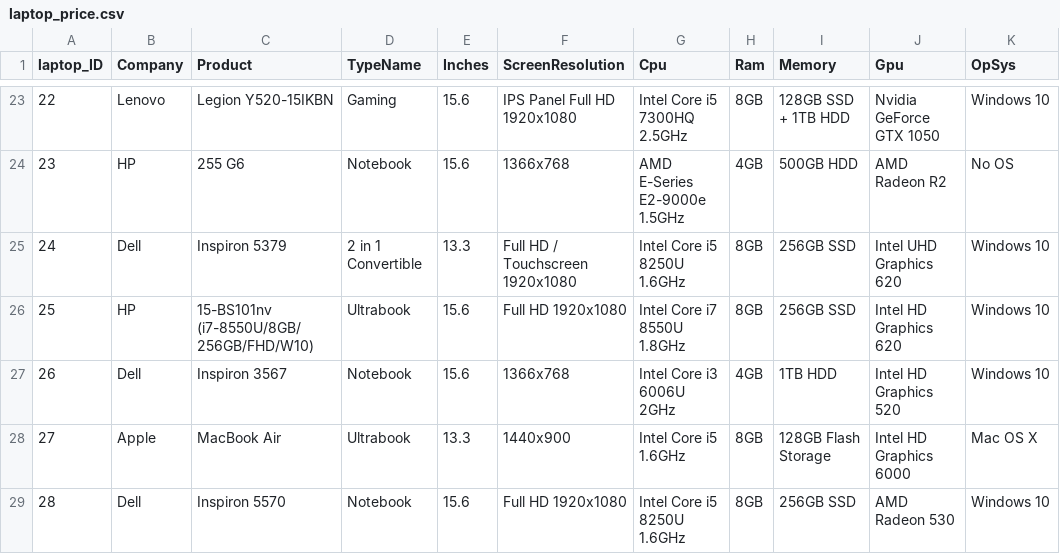
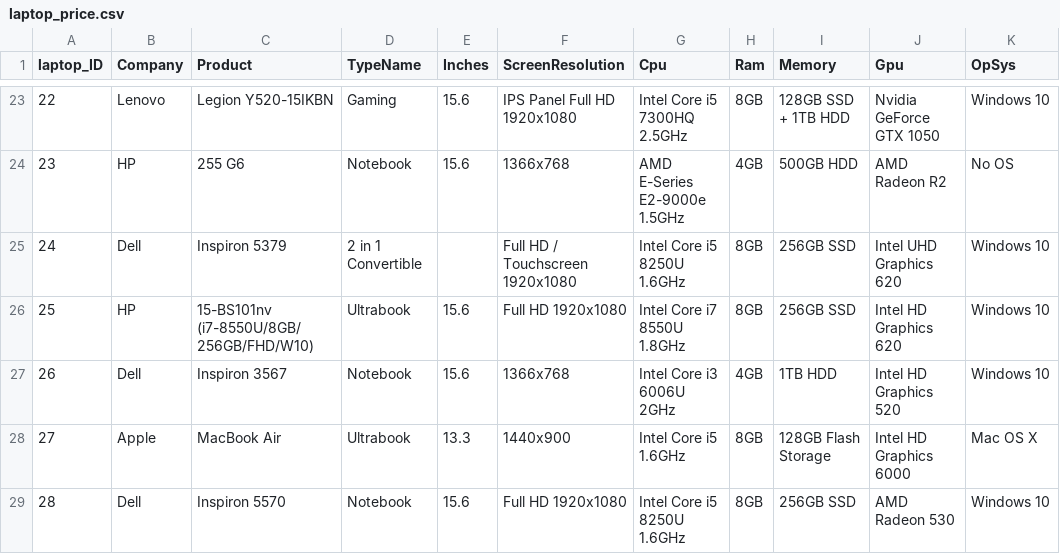
Before and after one commit to Maxl94/labtop-prices, a CSV file: laptop_price.csv, drawn as a sheet; only a part is shown, gaps mark what is left out; the diff covers the shown part only; the diff names each change by its address in the sheet, - before the commit and + after, or states it on an @@ line.

Commit message:
update data

```diff
--- a/laptop_price.csv
+++ b/laptop_price.csv
-E25 (Inches): 13.3
+E25 (Inches): (empty)
```
Also changed, not shown: 14 edited cells elsewhere in this file.
